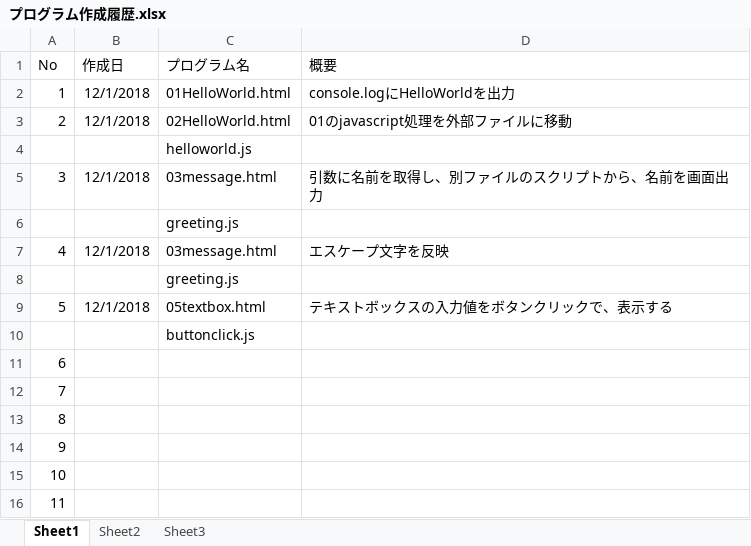
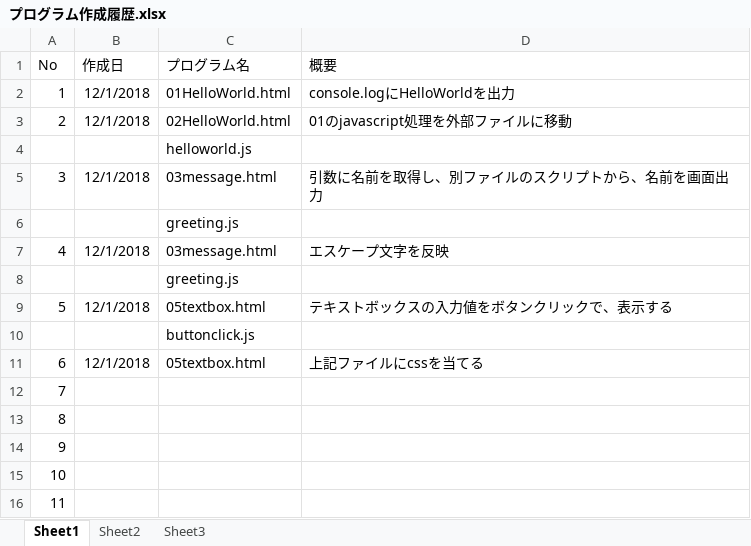
Before and after one commit to marutaka99/MyJavasrcipt, an Excel workbook: プログラム作成履歴.xlsx, sheet Sheet1, drawn as a sheet; only a part is shown; values as stored, in another font and other column widths than the file's, no borders; the diff names each change by its address in the sheet, - before the commit and + after, or states it on an @@ line.

```diff
--- a/プログラム作成履歴.xlsx (sheet Sheet1)
+++ b/プログラム作成履歴.xlsx (sheet Sheet1)
-B11 (作成日): (empty)
+B11 (作成日): 12/1/2018
-C11 (プログラム名): (empty)
+C11 (プログラム名): 05textbox.html
-D11 (概要): (empty)
+D11 (概要): 上記ファイルにcssを当てる
```
Also changed, not shown: 2 other files.
